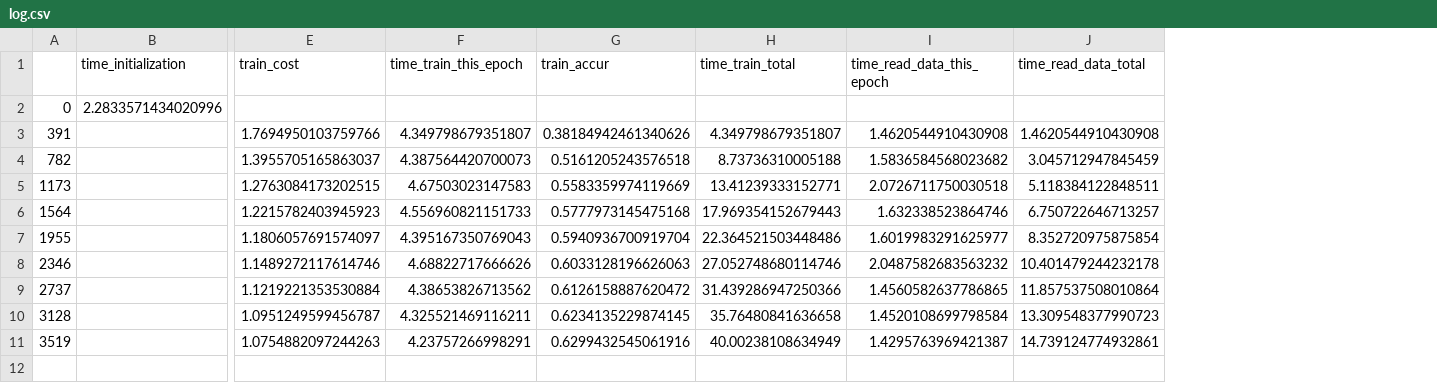
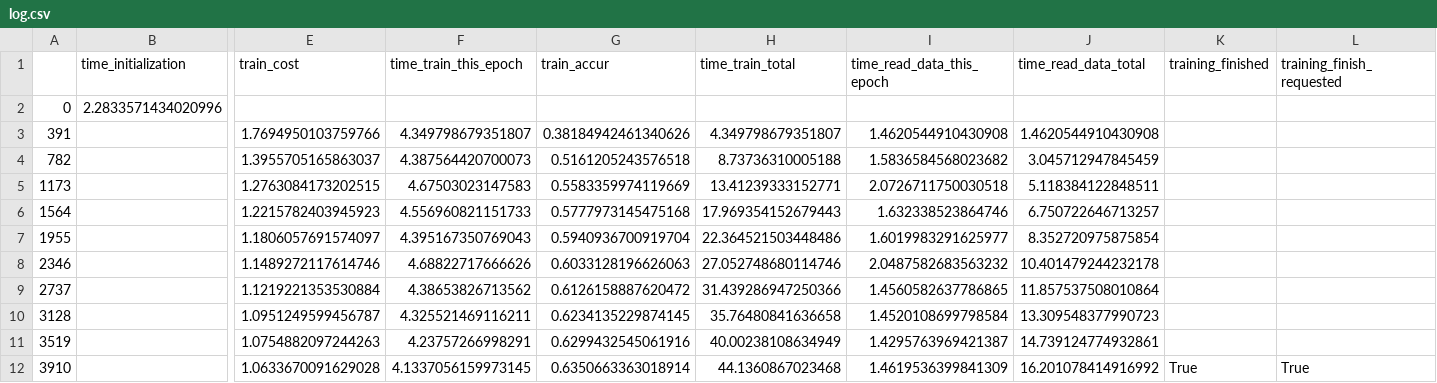
Before and after one commit to lukemetz/MLFun, a CSV file: updates/job9/log.csv, drawn as a sheet; only a part is shown, gaps mark what is left out; rows hold the shown columns only; the diff names each change by its address in the sheet, - before the commit and + after, or states it on an @@ line.

Commit message:
finished@ 10

```diff
--- a/updates/job9/log.csv
+++ b/updates/job9/log.csv
+column K (training_finished), empty
+column L (training_finish_requested), empty
+row 12: 3910 |  | 1.0633670091629028 | 4.1337056159973145 | 0.6350663363018914 | 44.1360867023468 | 1.4619536399841309 | 16.201078414916992 | True | True
```
